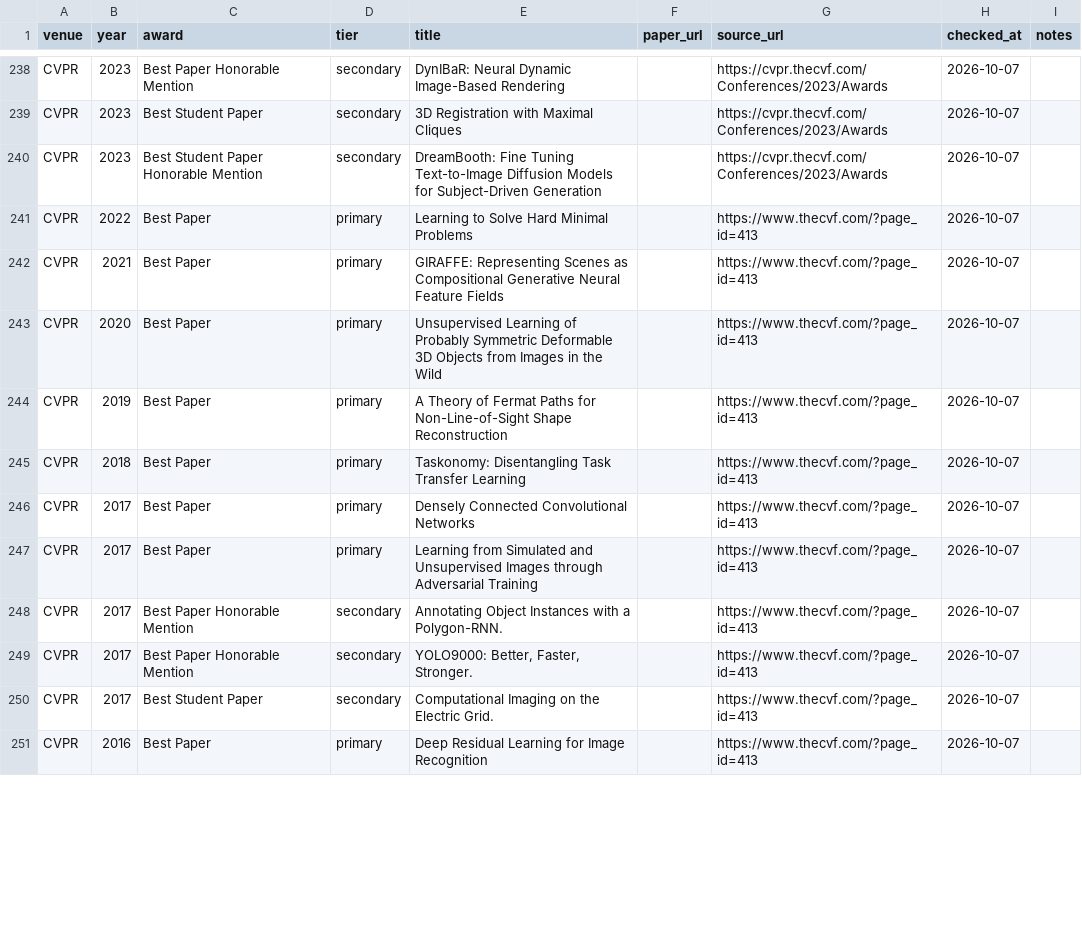
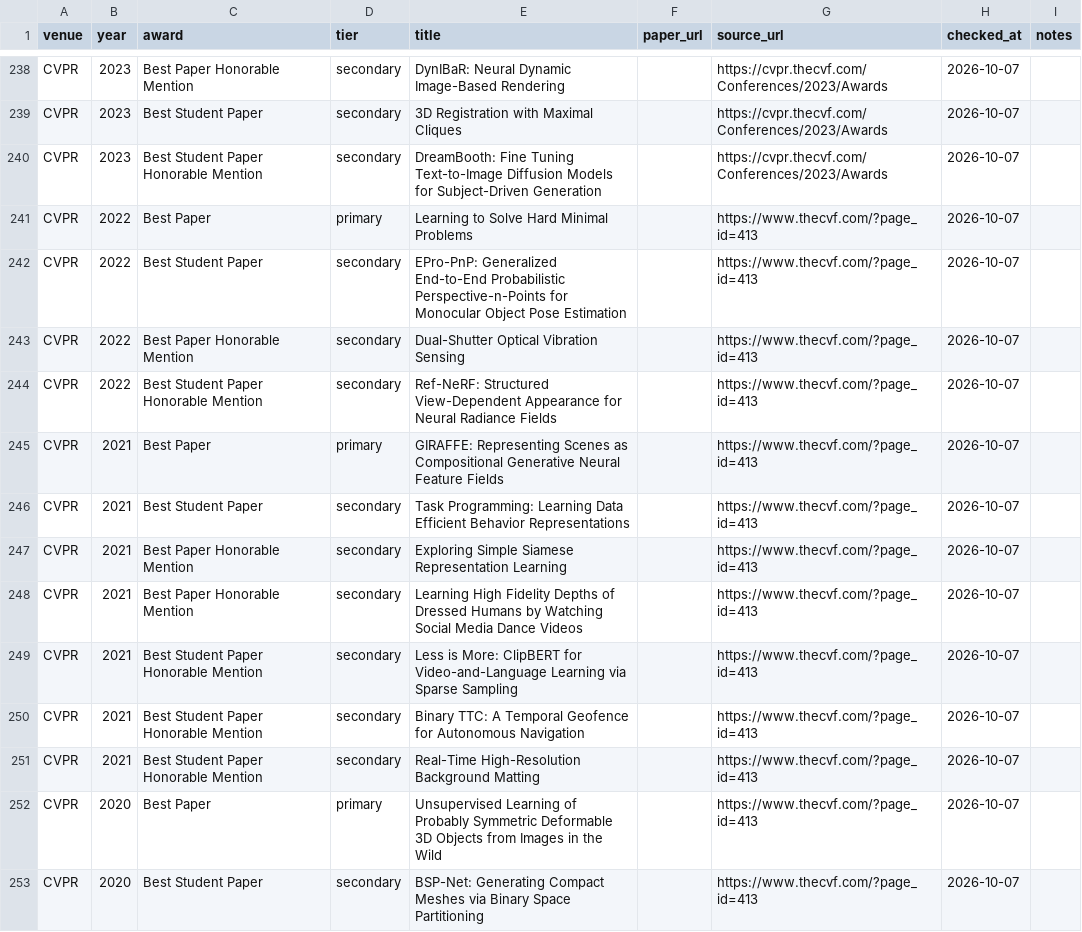
Before and after one commit to shunk031/awesome-ai-best-papers, a CSV file: data/papers.csv, drawn as a sheet; only a part is shown, gaps mark what is left out; the shorter side is filled out with more unchanged rows; the diff covers the shown part only.

```diff
--- a/data/papers.csv
+++ b/data/papers.csv
@@ -241,3 +241,13 @@ CVPR,2023,Best Student Paper Honorable Mention,secondary,DreamBooth: Fine Tuning
 CVPR,2022,Best Paper,primary,Learning to Solve Hard Minimal Problems,,https://www.thecvf.com/?page_id=413,2026-10-07,
+CVPR,2022,Best Student Paper,secondary,EPro-PnP: Generalized End-to-End Probabilistic Perspective-n-Points for Monocular Object Pose Estimation,,https://www.thecvf.com/?page_id=413,2026-10-07,
+CVPR,2022,Best Paper Honorable Mention,secondary,Dual-Shutter Optical Vibration Sensing,,https://www.thecvf.com/?page_id=413,2026-10-07,
+CVPR,2022,Best Student Paper Honorable Mention,secondary,Ref-NeRF: Structured View-Dependent Appearance for Neural Radiance Fields,,https://www.thecvf.com/?page_id=413,2026-10-07,
 CVPR,2021,Best Paper,primary,GIRAFFE: Representing Scenes as Compositional Generative Neural Feature Fields,,https://www.thecvf.com/?page_id=413,2026-10-07,
+CVPR,2021,Best Student Paper,secondary,Task Programming: Learning Data Efficient Behavior Representations,,https://www.thecvf.com/?page_id=413,2026-10-07,
+CVPR,2021,Best Paper Honorable Mention,secondary,Exploring Simple Siamese Representation Learning,,https://www.thecvf.com/?page_id=413,2026-10-07,
+CVPR,2021,Best Paper Honorable Mention,secondary,Learning High Fidelity Depths of Dressed Humans by Watching Social Media Dance Videos,,https://www.thecvf.com/?page_id=413,2026-10-07,
+CVPR,2021,Best Student Paper Honorable Mention,secondary,Less is More: ClipBERT for Video-and-Language Learning via Sparse Sampling,,https://www.thecvf.com/?page_id=413,2026-10-07,
+CVPR,2021,Best Student Paper Honorable Mention,secondary,Binary TTC: A Temporal Geofence for Autonomous Navigation,,https://www.thecvf.com/?page_id=413,2026-10-07,
+CVPR,2021,Best Student Paper Honorable Mention,secondary,Real-Time High-Resolution Background Matting,,https://www.thecvf.com/?page_id=413,2026-10-07,
 CVPR,2020,Best Paper,primary,Unsupervised Learning of Probably Symmetric Deformable 3D Objects from Images in the Wild,,https://www.thecvf.com/?page_id=413,2026-10-07,
+CVPR,2020,Best Student Paper,secondary,BSP-Net: Generating Compact Meshes via Binary Space Partitioning,,https://www.thecvf.com/?page_id=413,2026-10-07,
```
Also changed, not shown: 9 added rows and 2 edited cells elsewhere in this file, data/paper_taxonomy.csv, 1 other file.
